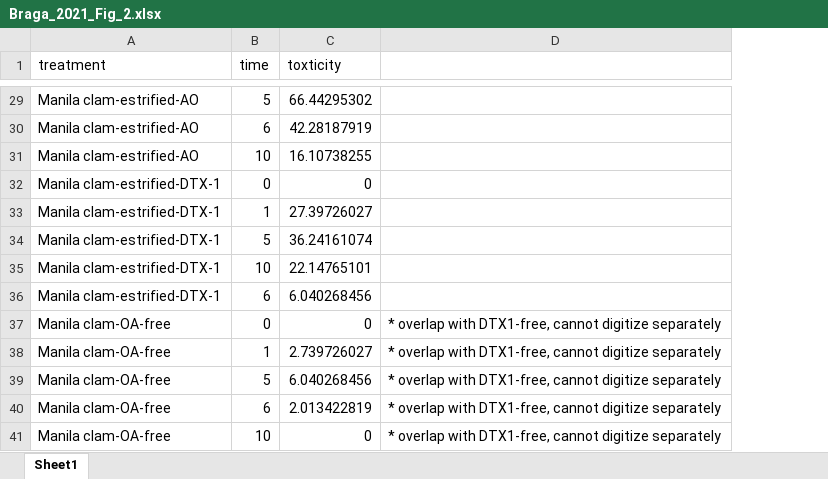
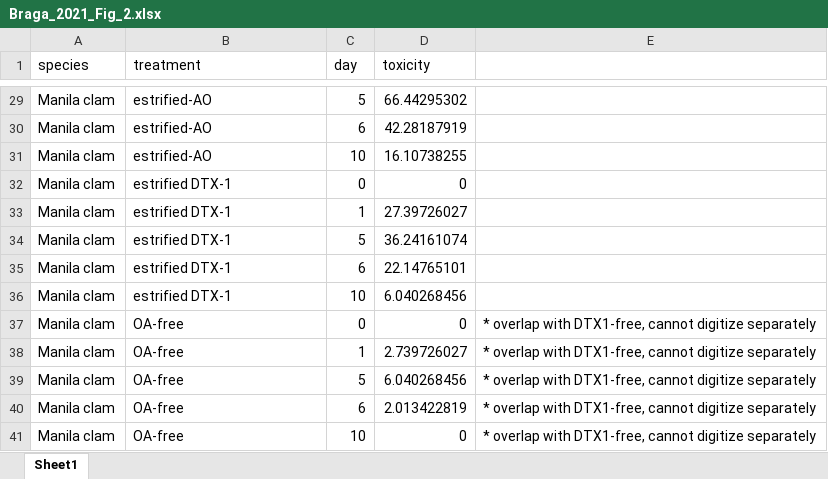
Before and after one commit to cfree14/hab_depuration, an Excel workbook: data/extracted_data/raw_round2/Braga_2021_Fig_2.xlsx, sheet Sheet1, drawn as a sheet; only a part is shown, gaps mark what is left out; values as stored, in another font and other column widths than the file's, no borders; removed rows and columns are numbered as before the commit, all else as after; the diff covers the shown part only; the diff names each change by its address in the sheet, - before the commit and + after, or states it on an @@ line.

```diff
--- a/data/extracted_data/raw_round2/Braga_2021_Fig_2.xlsx (sheet Sheet1)
+++ b/data/extracted_data/raw_round2/Braga_2021_Fig_2.xlsx (sheet Sheet1)
+column A (species), rows 29-34: all Manila clam; rows 37-41: all Manila clam
-C1: time
+C1: day
-D1: toxticity
+D1: toxicity
-B29:B31 (treatment): Manila clam-estrified-AO
+B29:B31 (treatment): estrified-AO
-B32:B34 (treatment): Manila clam-estrified-DTX-1
+B32:B34 (treatment): estrified DTX-1
-row 35: Manila clam-estrified-DTX-1 | 10 | 22.14765101
-row 36: Manila clam-estrified-DTX-1 | 6 | 6.040268456
+row 35: Manila clam | estrified DTX-1 | 6 | 22.14765101
+row 36: Manila clam | estrified DTX-1 | 10 | 6.040268456
-B37:B41 (treatment): Manila clam-OA-free
+B37:B41 (treatment): OA-free
```
Also changed, not shown: 27 edited cells elsewhere in this sheet, data/extracted_data/raw_round2/Blanco_1997_Fig_4.xlsx, data/extracted_data/raw_round2/Blogoslawski_1978_Table_1.xlsx, 10 other files.
